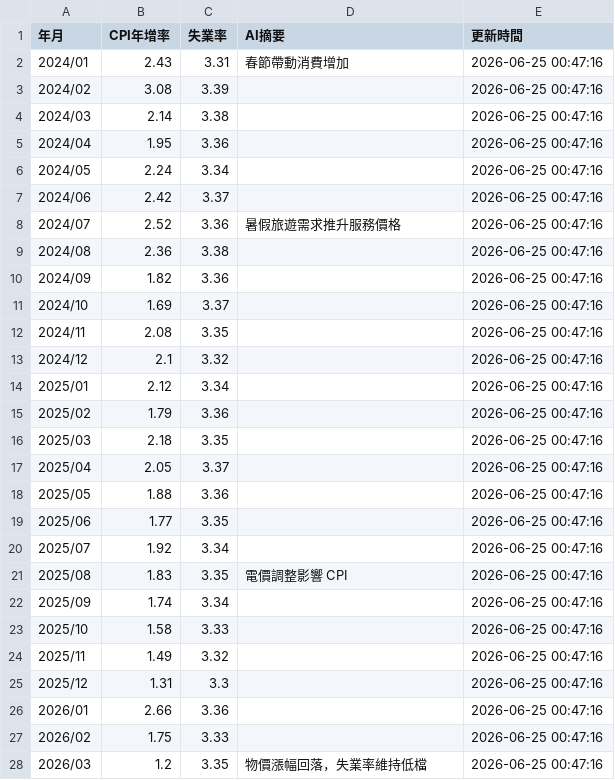
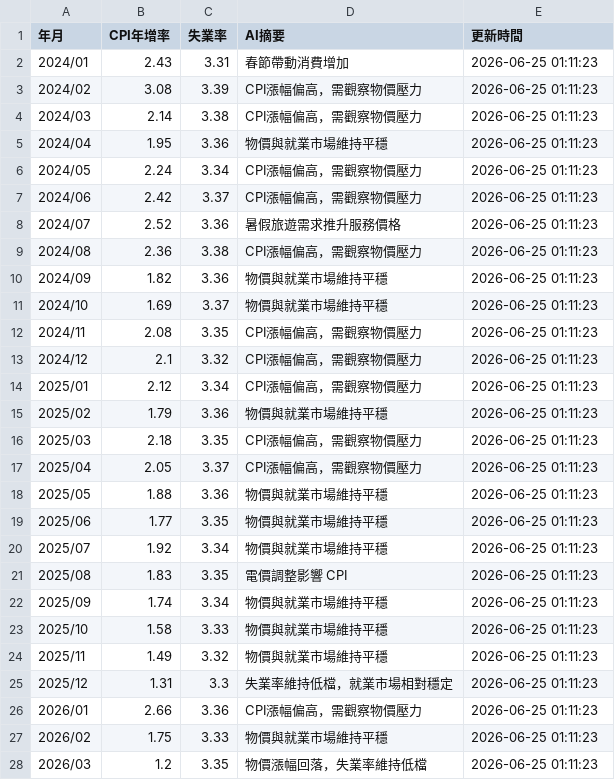
Before and after one commit to yoga8008/hr-economic-data, a CSV file: data/taiwan_cpi_unemployment.csv, drawn as a sheet; only a part is shown; the diff covers the shown part only.

```diff
--- a/data/taiwan_cpi_unemployment.csv
+++ b/data/taiwan_cpi_unemployment.csv
@@ -1,28 +1,28 @@
 年月,CPI年增率,失業率,AI摘要,更新時間
-2024/01,2.43,3.31,春節帶動消費增加,2026-06-25 00:47:16
-2024/02,3.08,3.39,,2026-06-25 00:47:16
-2024/03,2.14,3.38,,2026-06-25 00:47:16
-2024/04,1.95,3.36,,2026-06-25 00:47:16
-2024/05,2.24,3.34,,2026-06-25 00:47:16
-2024/06,2.42,3.37,,2026-06-25 00:47:16
-2024/07,2.52,3.36,暑假旅遊需求推升服務價格,2026-06-25 00:47:16
-2024/08,2.36,3.38,,2026-06-25 00:47:16
-2024/09,1.82,3.36,,2026-06-25 00:47:16
-2024/10,1.69,3.37,,2026-06-25 00:47:16
-2024/11,2.08,3.35,,2026-06-25 00:47:16
-2024/12,2.1,3.32,,2026-06-25 00:47:16
-2025/01,2.12,3.34,,2026-06-25 00:47:16
-2025/02,1.79,3.36,,2026-06-25 00:47:16
-2025/03,2.18,3.35,,2026-06-25 00:47:16
-2025/04,2.05,3.37,,2026-06-25 00:47:16
-2025/05,1.88,3.36,,2026-06-25 00:47:16
-2025/06,1.77,3.35,,2026-06-25 00:47:16
-2025/07,1.92,3.34,,2026-06-25 00:47:16
-2025/08,1.83,3.35,電價調整影響 CPI,2026-06-25 00:47:16
-2025/09,1.74,3.34,,2026-06-25 00:47:16
-2025/10,1.58,3.33,,2026-06-25 00:47:16
-2025/11,1.49,3.32,,2026-06-25 00:47:16
-2025/12,1.31,3.3,,2026-06-25 00:47:16
-2026/01,2.66,3.36,,2026-06-25 00:47:16
-2026/02,1.75,3.33,,2026-06-25 00:47:16
-2026/03,1.2,3.35,物價漲幅回落，失業率維持低檔,2026-06-25 00:47:16
+2024/01,2.43,3.31,春節帶動消費增加,2026-06-25 01:11:23
+2024/02,3.08,3.39,CPI漲幅偏高，需觀察物價壓力,2026-06-25 01:11:23
+2024/03,2.14,3.38,CPI漲幅偏高，需觀察物價壓力,2026-06-25 01:11:23
+2024/04,1.95,3.36,物價與就業市場維持平穩,2026-06-25 01:11:23
+2024/05,2.24,3.34,CPI漲幅偏高，需觀察物價壓力,2026-06-25 01:11:23
+2024/06,2.42,3.37,CPI漲幅偏高，需觀察物價壓力,2026-06-25 01:11:23
+2024/07,2.52,3.36,暑假旅遊需求推升服務價格,2026-06-25 01:11:23
+2024/08,2.36,3.38,CPI漲幅偏高，需觀察物價壓力,2026-06-25 01:11:23
+2024/09,1.82,3.36,物價與就業市場維持平穩,2026-06-25 01:11:23
+2024/10,1.69,3.37,物價與就業市場維持平穩,2026-06-25 01:11:23
+2024/11,2.08,3.35,CPI漲幅偏高，需觀察物價壓力,2026-06-25 01:11:23
+2024/12,2.1,3.32,CPI漲幅偏高，需觀察物價壓力,2026-06-25 01:11:23
+2025/01,2.12,3.34,CPI漲幅偏高，需觀察物價壓力,2026-06-25 01:11:23
+2025/02,1.79,3.36,物價與就業市場維持平穩,2026-06-25 01:11:23
+2025/03,2.18,3.35,CPI漲幅偏高，需觀察物價壓力,2026-06-25 01:11:23
+2025/04,2.05,3.37,CPI漲幅偏高，需觀察物價壓力,2026-06-25 01:11:23
+2025/05,1.88,3.36,物價與就業市場維持平穩,2026-06-25 01:11:23
+2025/06,1.77,3.35,物價與就業市場維持平穩,2026-06-25 01:11:23
+2025/07,1.92,3.34,物價與就業市場維持平穩,2026-06-25 01:11:23
+2025/08,1.83,3.35,電價調整影響 CPI,2026-06-25 01:11:23
+2025/09,1.74,3.34,物價與就業市場維持平穩,2026-06-25 01:11:23
+2025/10,1.58,3.33,物價與就業市場維持平穩,2026-06-25 01:11:23
+2025/11,1.49,3.32,物價與就業市場維持平穩,2026-06-25 01:11:23
+2025/12,1.31,3.3,失業率維持低檔，就業市場相對穩定,2026-06-25 01:11:23
+2026/01,2.66,3.36,CPI漲幅偏高，需觀察物價壓力,2026-06-25 01:11:23
+2026/02,1.75,3.33,物價與就業市場維持平穩,2026-06-25 01:11:23
+2026/03,1.2,3.35,物價漲幅回落，失業率維持低檔,2026-06-25 01:11:23
```
Also changed, not shown: 2 edited cells elsewhere in this file, 3 other files.
